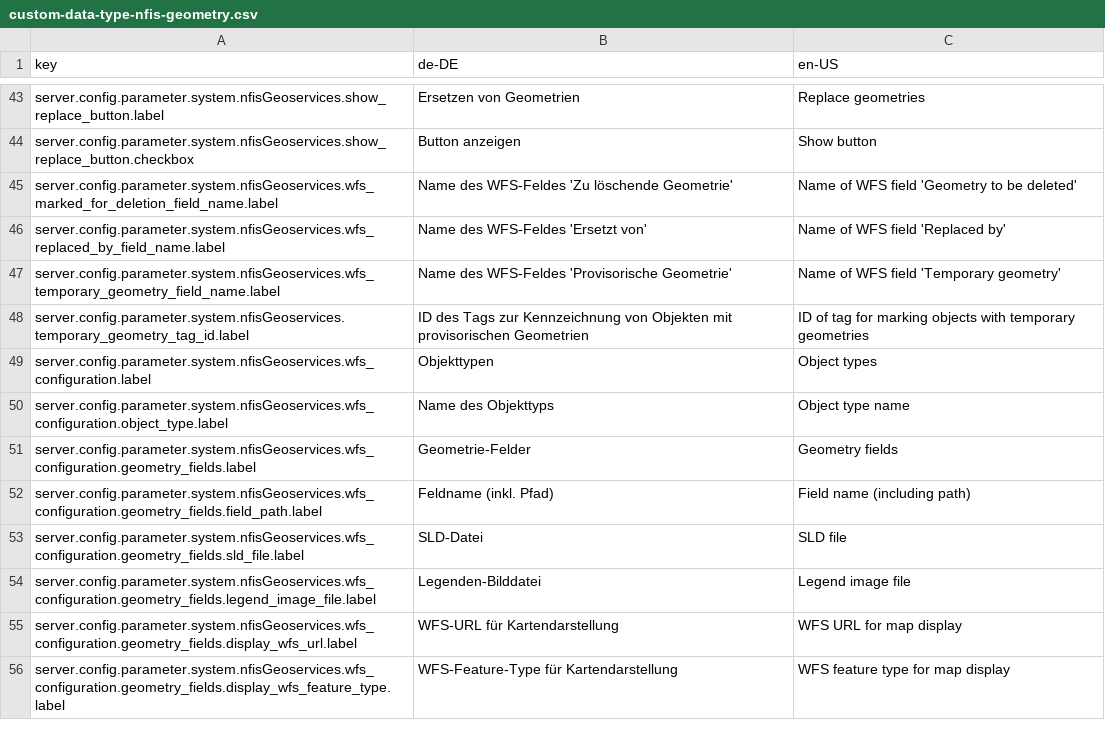
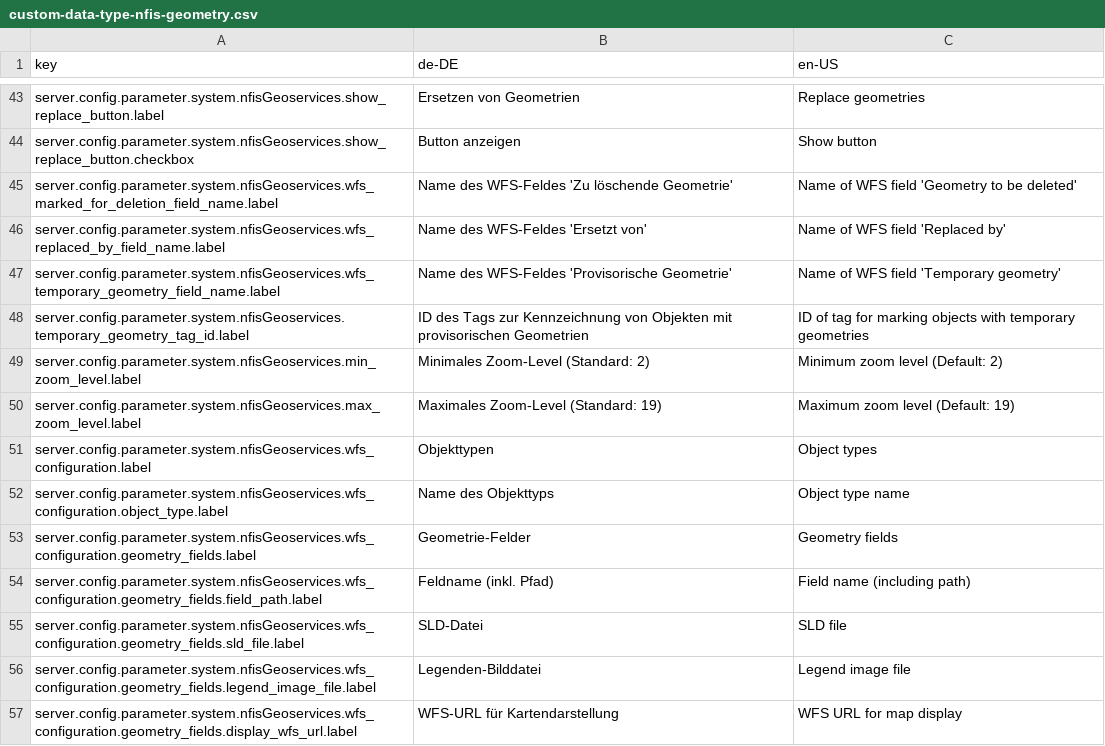
Before and after one commit to programmfabrik/fylr-plugin-custom-data-type-nfis-geometry, a CSV file: l10n/custom-data-type-nfis-geometry.csv, drawn as a sheet; only a part is shown, gaps mark what is left out; the shorter side is filled out with more unchanged rows.

Commit message:
Add configuration parameters "minZoom" & "maxZoom"

```diff
--- a/l10n/custom-data-type-nfis-geometry.csv
+++ b/l10n/custom-data-type-nfis-geometry.csv
@@ -48,2 +48,4 @@ server.config.parameter.system.nfisGeoservices.wfs_temporary_geometry_field_name
 server.config.parameter.system.nfisGeoservices.temporary_geometry_tag_id.label,ID des Tags zur Kennzeichnung von Objekten mit provisorischen Geometrien,ID of tag for marking objects with temporary geometries
+server.config.parameter.system.nfisGeoservices.min_zoom_level.label,Minimales Zoom-Level (Standard: 2),Minimum zoom level (Default: 2)
+server.config.parameter.system.nfisGeoservices.max_zoom_level.label,Maximales Zoom-Level (Standard: 19),Maximum zoom level (Default: 19)
 server.config.parameter.system.nfisGeoservices.wfs_configuration.label,Objekttypen,Object types
```
Also changed, not shown: 3 other files.
